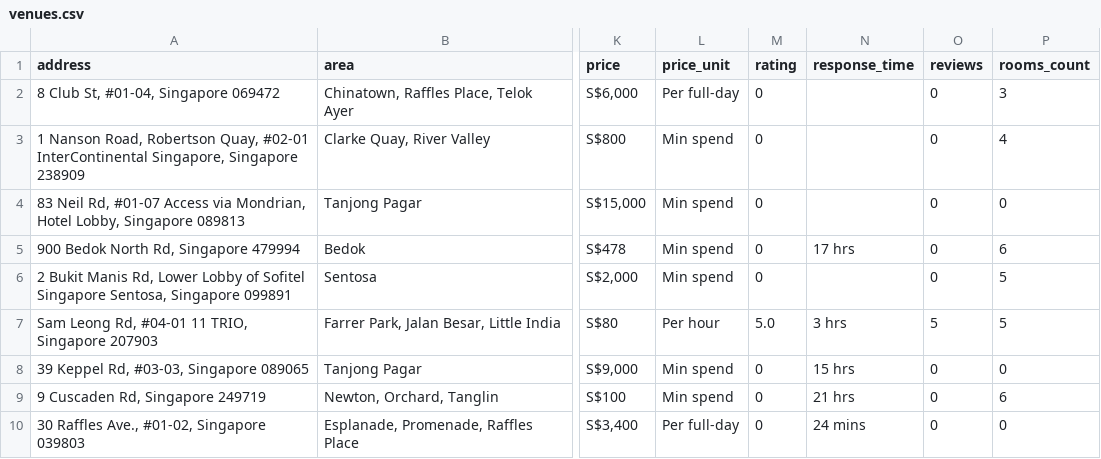
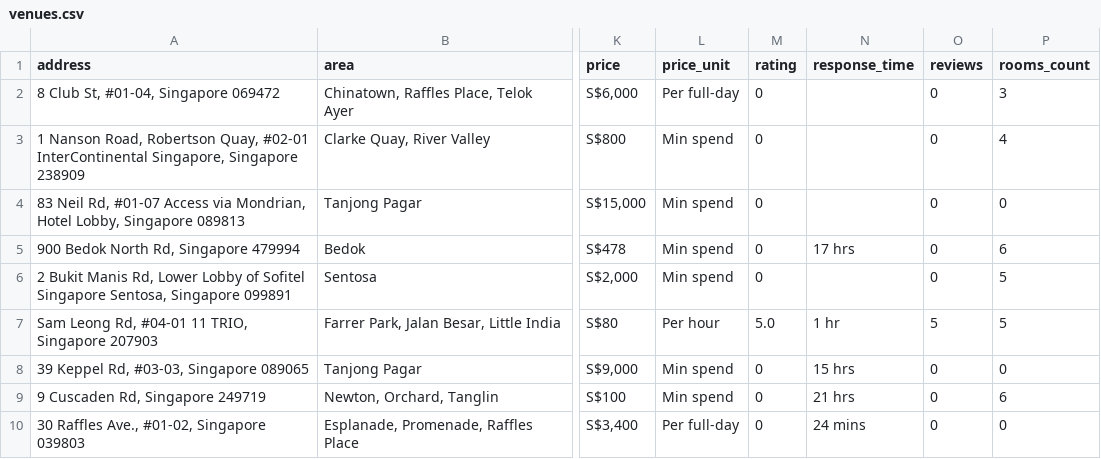
Before and after one commit to luarss/wedding-data, a CSV file: data/vrf/venues.csv, drawn as a sheet; only a part is shown, gaps mark what is left out; the diff covers the shown part only; the diff names each change by its address in the sheet, - before the commit and + after, or states it on an @@ line.

```diff
--- a/data/vrf/venues.csv
+++ b/data/vrf/venues.csv
-N7 (response_time): 3 hrs
+N7 (response_time): 1 hr
```
Also changed, not shown: 1 added row and 1 edited cell elsewhere in this file, data/bly/venues.csv, data/tv/venues.csv, 6 other files.
